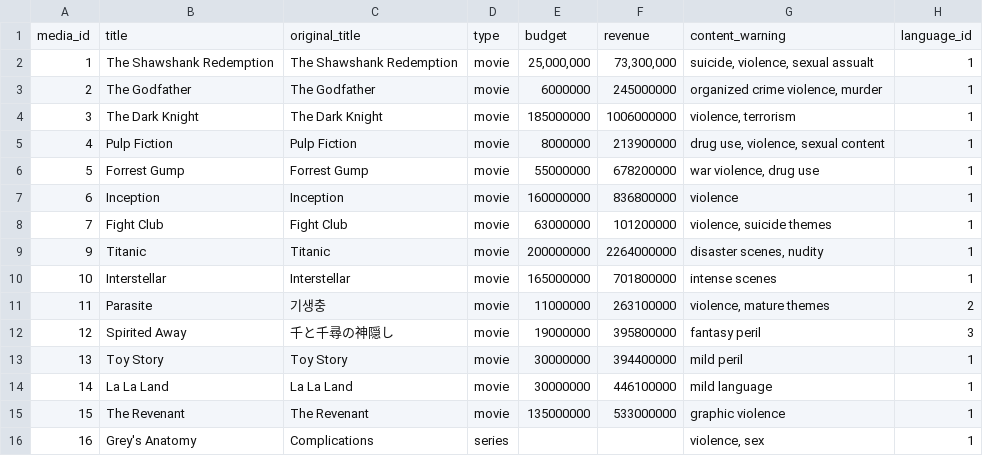
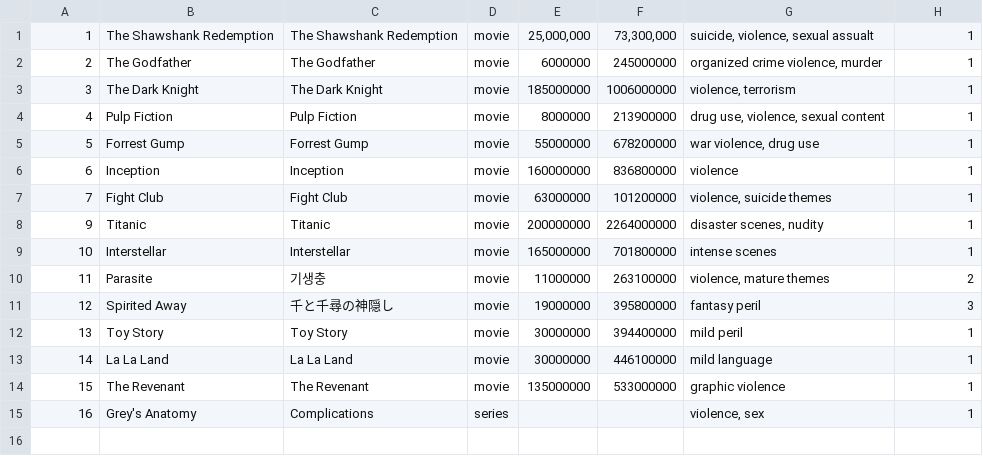
Before and after one commit to IreneGallini/comp302_group_project, a CSV file: data/media.csv, drawn as a sheet; the diff names each change by its address in the sheet, - before the commit and + after, or states it on an @@ line.

```diff
--- a/data/media.csv
+++ b/data/media.csv
-row 1: media_id | title | original_title | type | budget | revenue | content_warning | language_id
```
Also changed, not shown: data/genre.csv, data/rating.csv, 21 other files.
